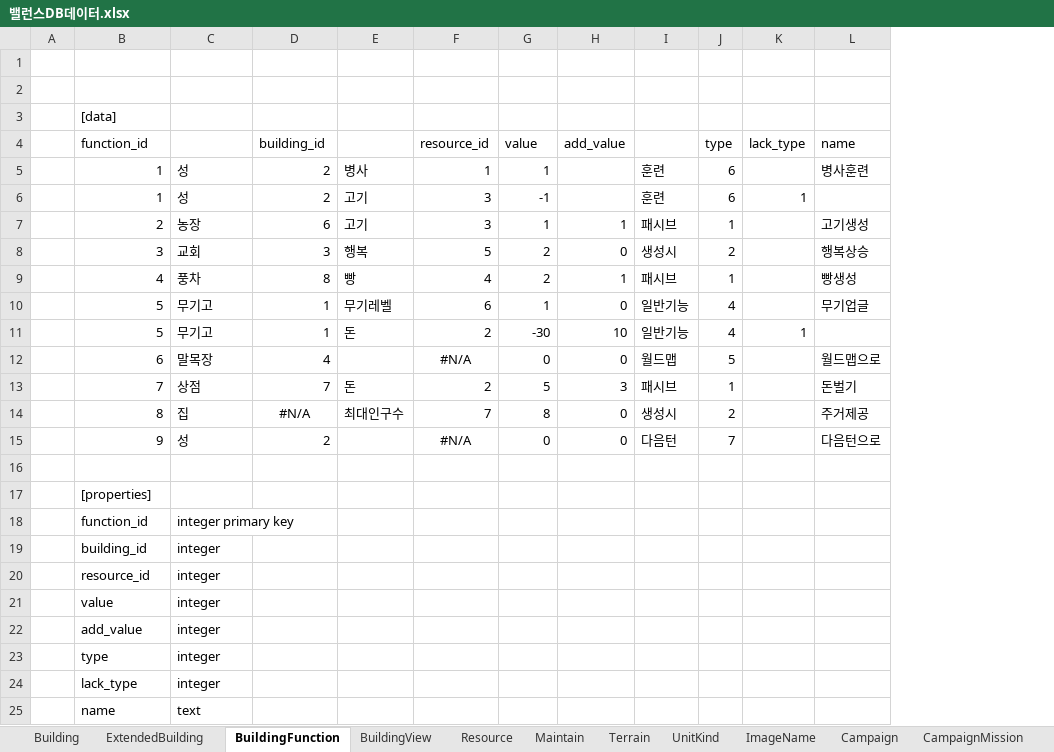
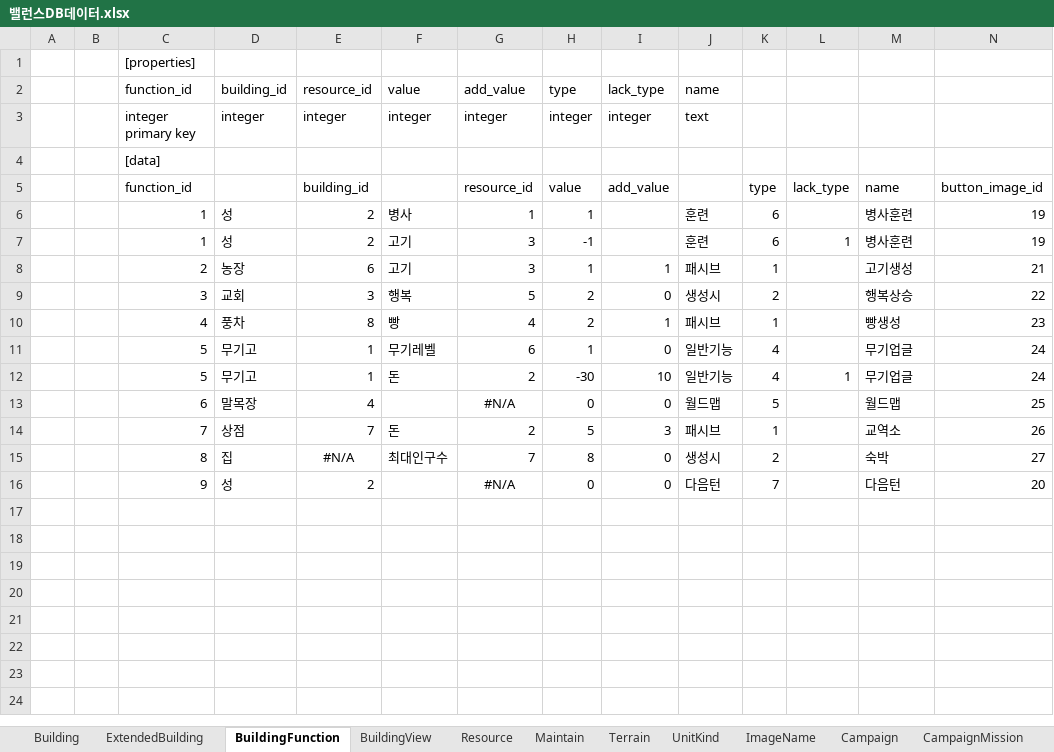
Before and after one commit to heokyunam/NewRegionDesignDocumentation, an Excel workbook: 3. DB기획/밸런스DB데이터.xlsx, sheet BuildingFunction, drawn as a sheet; values as stored, in another font and other column widths than the file's, no borders; removed rows and columns are numbered as before the commit, all else as after; the diff names each change by its address in the sheet, - before the commit and + after, or states it on an @@ line.

```diff
--- a/3. DB기획/밸런스DB데이터.xlsx (sheet BuildingFunction)
+++ b/3. DB기획/밸런스DB데이터.xlsx (sheet BuildingFunction)
+column B, empty
+column N, rows 5-16: button_image_id | 19 | 19 | 21 | 22 | 23 | 24 | 24 | 25 | 26 | 27 | 20
-C1 (function_id): (empty)
+C1 (function_id): [properties]
-row 2: (empty)
+row 2:  |  | function_id | building_id | resource_id | value | add_value | type | lack_type | name
+row 3:  |  | integer primary key | integer | integer | integer | integer | integer | integer | text
-M7: (empty)
+M7: 병사훈련
-M12: (empty)
+M12: 무기업글
-M13: 월드맵으로
+M13: 월드맵
-M14: 돈벌기
+M14: 교역소
-M15: 주거제공
+M15: 숙박
-M16: 다음턴으로
+M16: 다음턴
-row 16: (empty)
-row 17:  | [properties]
-row 18:  | function_id | integer primary key
-row 19:  | building_id | integer
-row 20:  | resource_id | integer
-row 21:  | value | integer
-row 22:  | add_value | integer
-row 23:  | type | integer
-row 24:  | lack_type | integer
-row 25:  | name | text
```
Also changed, not shown: sheet CampaignMission, sheet Building, sheet UnitKind, sheet CampaignMessage, sheet Maintain, sheet Resource, 5 more sheets, formulas that keep their value, 16 other files.
